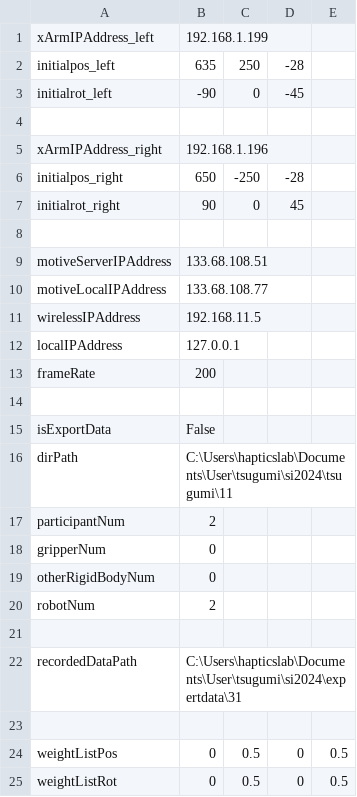
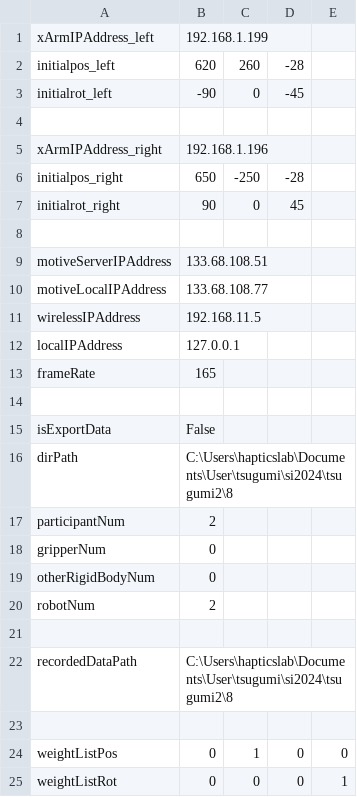
Before and after one commit to clz13087/skill-transfer, a CSV file: config/settings.csv, drawn as a sheet.

```diff
--- a/config/settings.csv
+++ b/config/settings.csv
@@ -1,3 +1,3 @@
 xArmIPAddress_left,192.168.1.199
-initialpos_left,635,250,-28
+initialpos_left,620,260,-28
 initialrot_left,-90,0,-45
@@ -12,6 +12,6 @@ wirelessIPAddress,192.168.11.5
 localIPAddress,127.0.0.1
-frameRate,200
+frameRate,165
 
 isExportData,False
-dirPath,C:\Users\hapticslab\Documents\User\tsugumi\si2024\tsugumi\11
+dirPath,C:\Users\hapticslab\Documents\User\tsugumi\si2024\tsugumi2\8
 participantNum,2
@@ -21,5 +21,5 @@ robotNum,2
 
-recordedDataPath,C:\Users\hapticslab\Documents\User\tsugumi\si2024\expertdata\31
+recordedDataPath,C:\Users\hapticslab\Documents\User\tsugumi\si2024\tsugumi2\8
 
-weightListPos,0,0.5,0,0.5
-weightListRot,0,0.5,0,0.5
+weightListPos,0,1,0,0
+weightListRot,0,0,0,1
```
Also changed, not shown: 1 other file.
